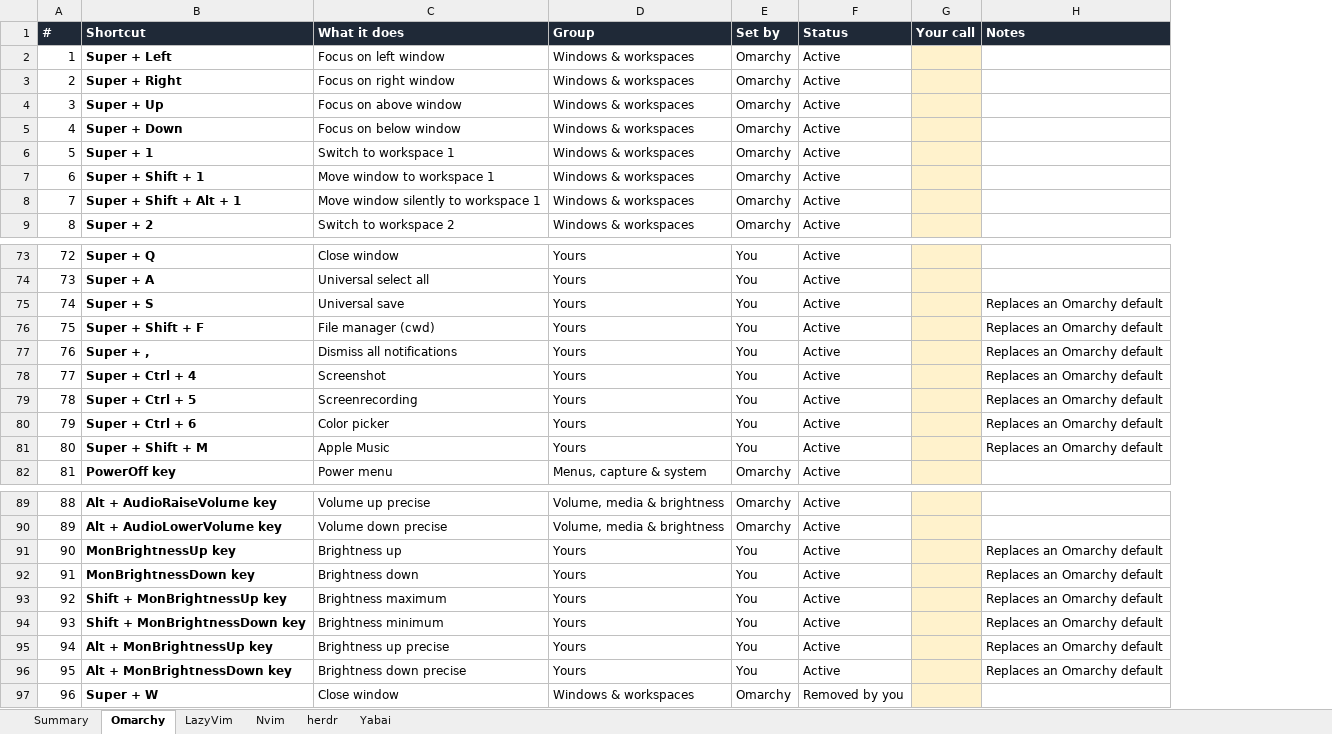
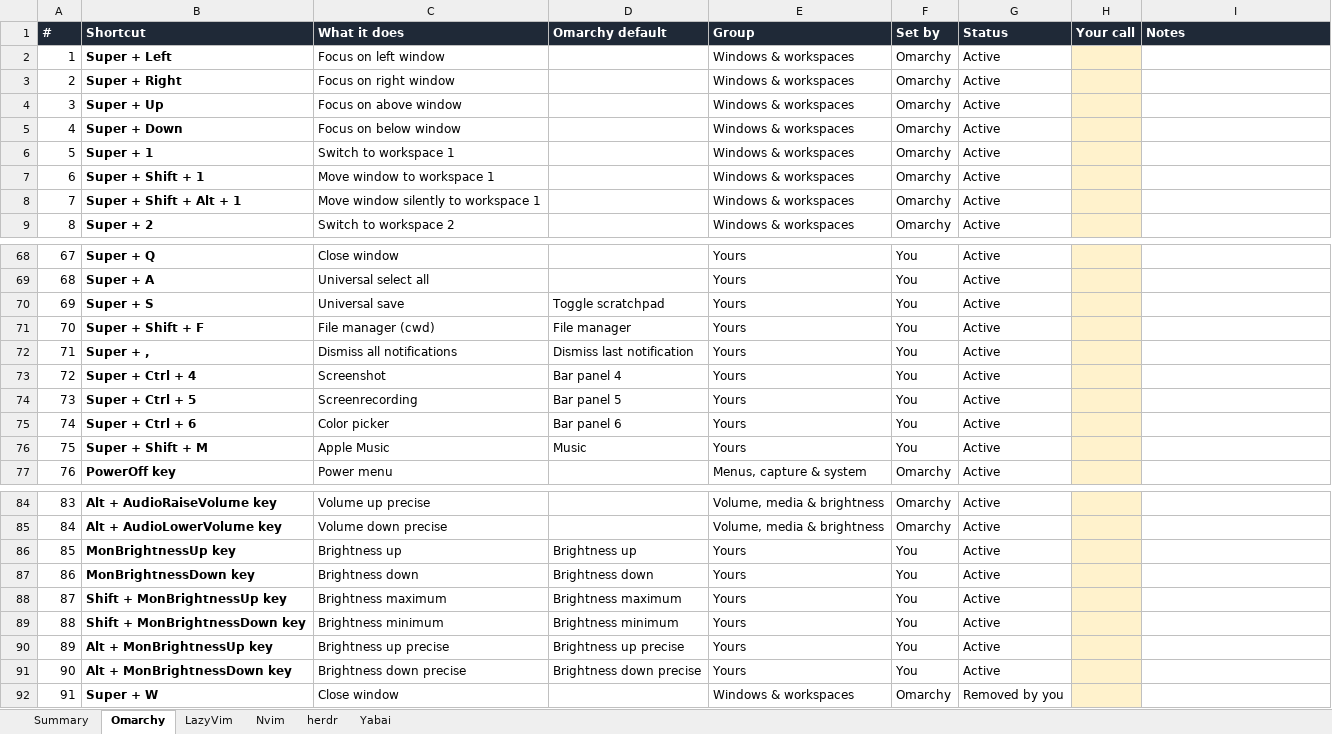
Before and after one commit to krlmrr/dotfiles, an Excel workbook: docs/keyboard-shortcuts.xlsx, sheet Omarchy, drawn as a sheet; only a part is shown, gaps mark what is left out; values as stored, in another font and other column widths than the file's, no borders; conditional formats not drawn; addresses are those after the commit; the diff covers the shown part only; the diff names each change by its address in the sheet, - before the commit and + after, or states it on an @@ line.

Commit message:
feat: drop workspace 10 and monitor focus keys, super+ctrl+6 raycast color picker and super+shift+f spf on the mac, omarchy default column in the sheet

```diff
--- a/docs/keyboard-shortcuts.xlsx (sheet Omarchy)
+++ b/docs/keyboard-shortcuts.xlsx (sheet Omarchy)
+column D (Omarchy default), rows 70-76: Toggle scratchpad | File manager | Dismiss last notification | Bar panel 4 | Bar panel 5 | Bar panel 6 | Music; rows 86-91: Brightness up | Brightness down | Brightness maximum | Brightness minimum | Brightness up precise | Brightness down precise
@@ column A (#) renumbered from row 33 down @@
-I70:I76 (Notes): Replaces an Omarchy default
+I70:I76 (Notes): (empty)
-I86:I91 (Notes): Replaces an Omarchy default
+I86:I91 (Notes): (empty)
```
Also changed, not shown: 4 added rows, 17 removed rows and 4 edited cells elsewhere in this sheet, sheet Summary, sheet Yabai, sheet LazyVim, 4 other files.
